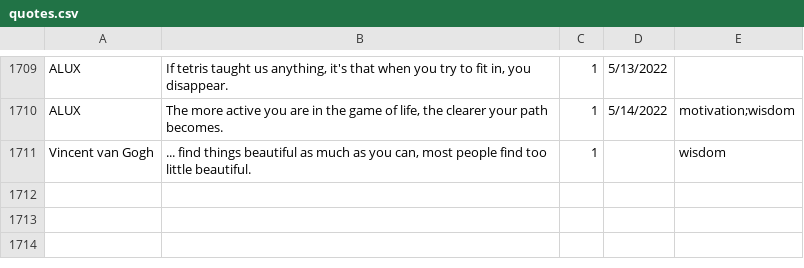
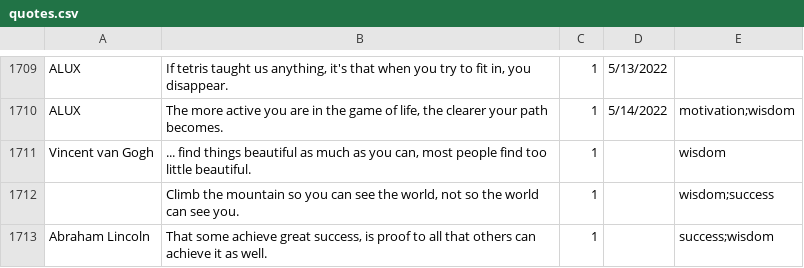
Before and after one commit to kafiq19/Inspired_Daily, a CSV file: quotes.csv, drawn as a sheet; only a part is shown, gaps mark what is left out.

```diff
--- a/quotes.csv
+++ b/quotes.csv
@@ -1711 +1711,3 @@
 "Vincent van Gogh","... find things beautiful as much as you can, most people find too little beautiful.",1,,wisdom
+"","Climb the mountain so you can see the world, not so the world can see you.",1,,wisdom;success
+"Abraham Lincoln","That some achieve great success, is proof to all that others can achieve it as well.",1,,success;wisdom
```
Also changed, not shown: 2 other files.
